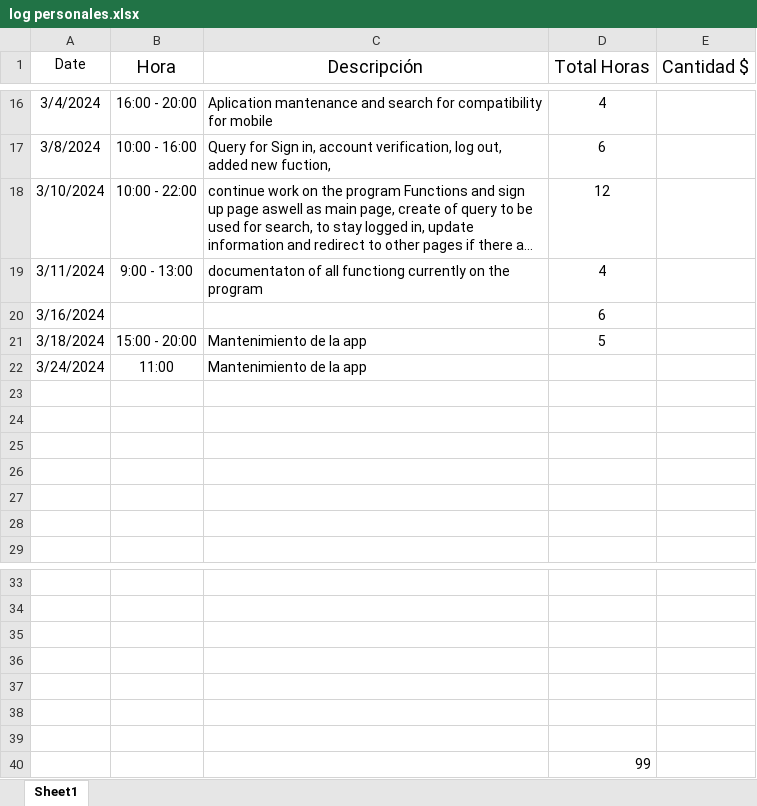
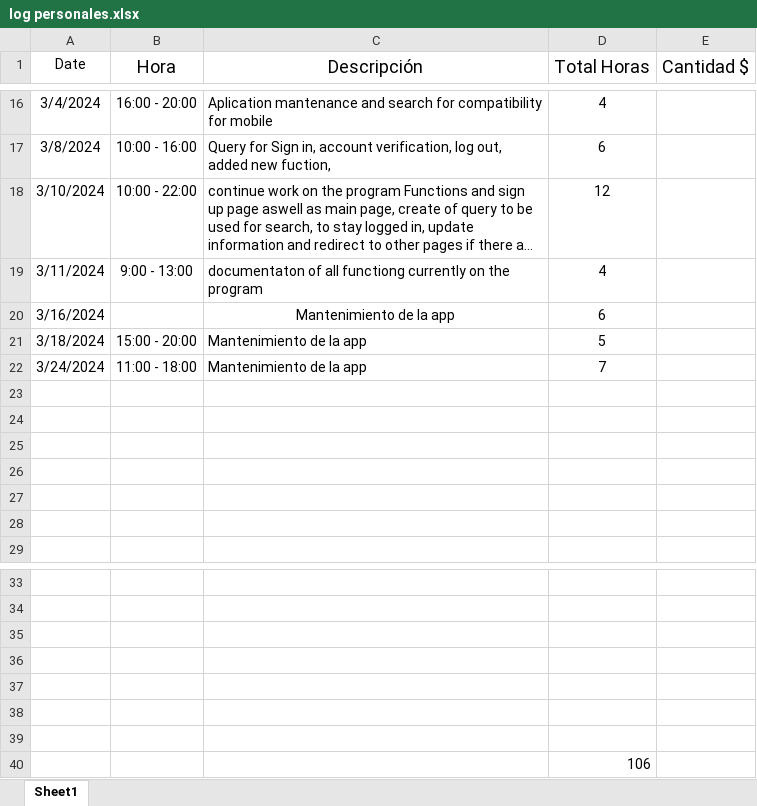
Before and after one commit to Jay0137/App, an Excel workbook: portafolio/logs personales rafael/log personales.xlsx, sheet Sheet1, drawn as a sheet; only a part is shown, gaps mark what is left out; long unchanged cells end in …; values as stored, in another font and other column widths than the file's, no borders; the diff names each change by its address in the sheet, - before the commit and + after, or states it on an @@ line.

```diff
--- a/portafolio/logs personales rafael/log personales.xlsx (sheet Sheet1)
+++ b/portafolio/logs personales rafael/log personales.xlsx (sheet Sheet1)
-C20 (Descripción): (empty)
+C20 (Descripción): Mantenimiento de la app
-B22 (Hora): 11:00
+B22 (Hora): 11:00 - 18:00
-D22 (Total Horas): (empty)
+D22 (Total Horas): 7
-D40 (Total Horas): 99
+D40 (Total Horas): 106
```
Also changed, not shown: 26 other files.
